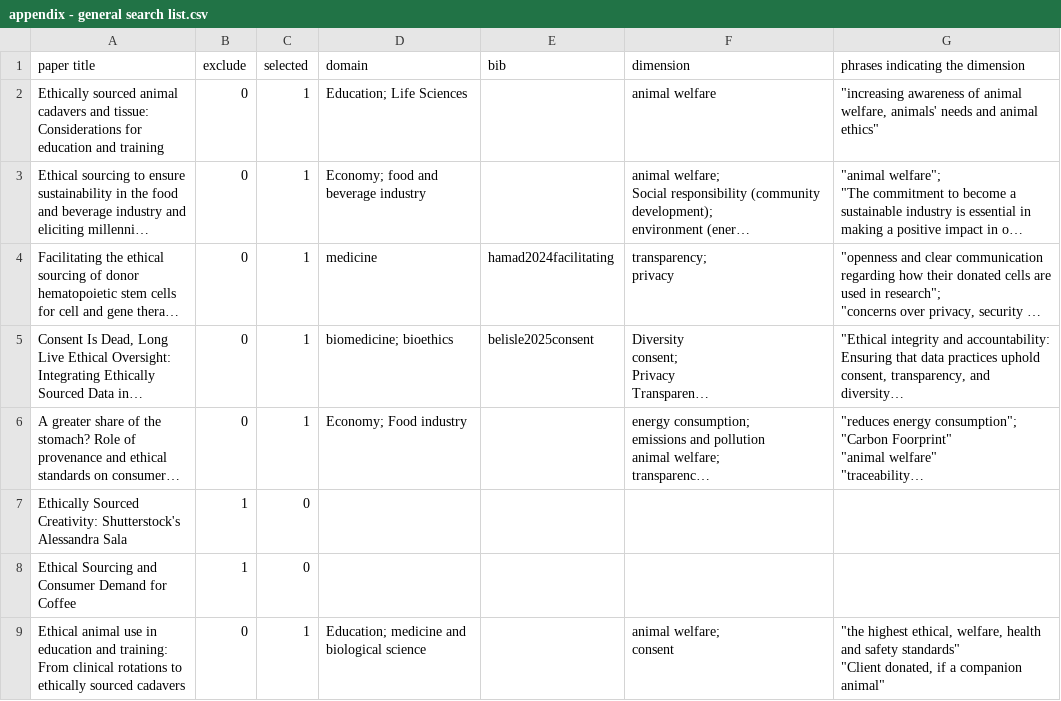
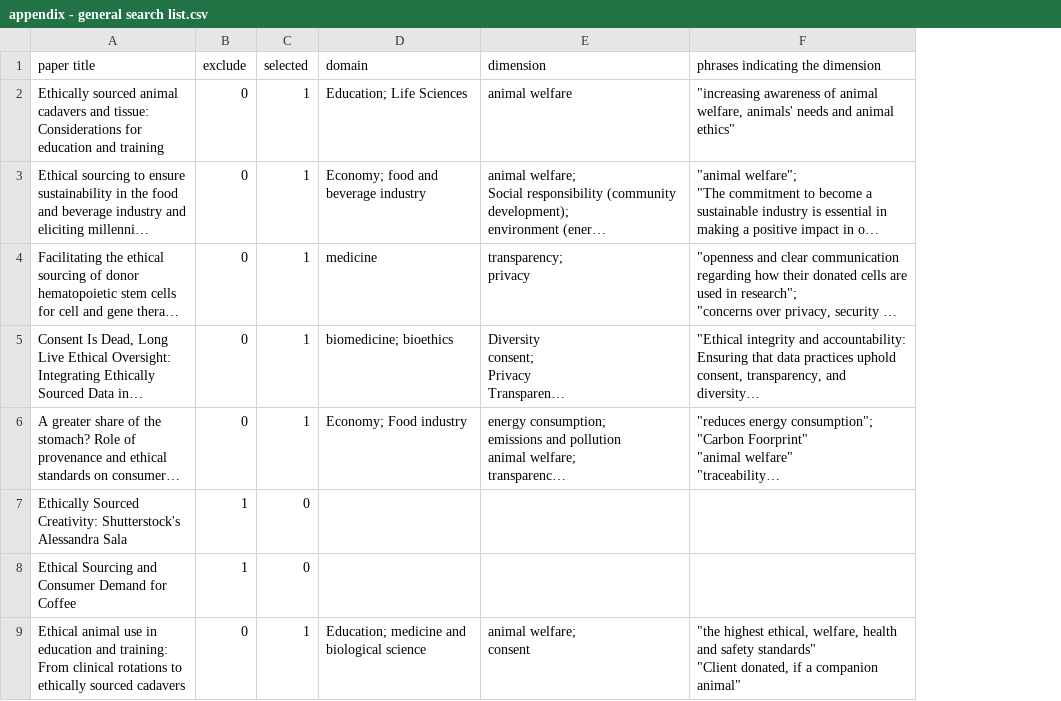
Before and after one commit to xuzhi2021/ESCodeGen, a CSV file: Appendix1-Literature-Review/appendix - general search list.csv, drawn as a sheet; only a part is shown; long unchanged cells end in …; the diff names each change by its address in the sheet, - before the commit and + after, or states it on an @@ line.

Commit message:
remove bib column in general search list, since it is in relevant paper 45

```diff
--- a/Appendix1-Literature-Review/appendix - general search list.csv
+++ b/Appendix1-Literature-Review/appendix - general search list.csv
-column E (bib), rows 4-5: hamad2024facilitating | belisle2025consent
```
